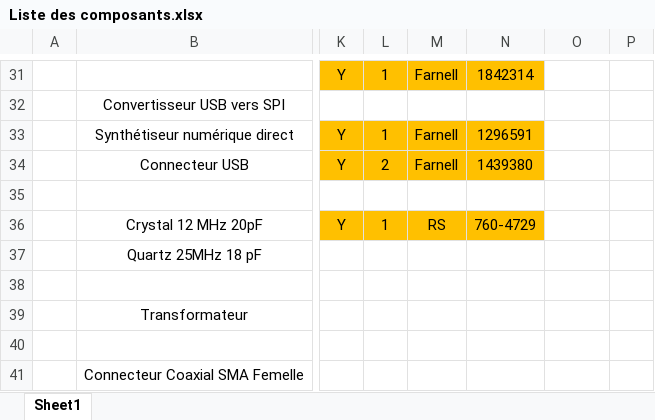
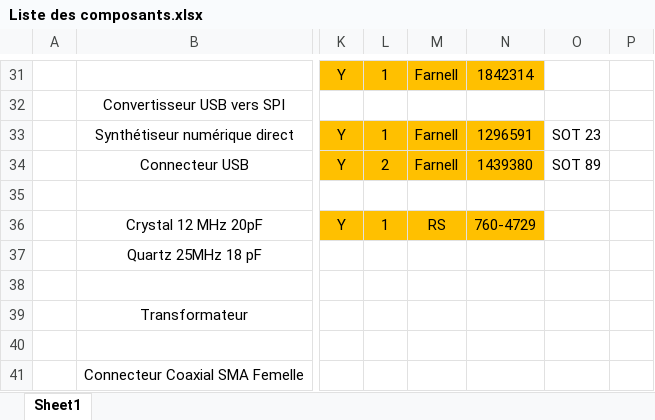
Before and after one commit to Skullmachine/CarteHFProjet4A, an Excel workbook: Composants/Liste des composants.xlsx, sheet Sheet1, drawn as a sheet; only a part is shown, gaps mark what is left out; values as stored, in another font and other column widths than the file's, no borders; the diff names each change by its address in the sheet, - before the commit and + after, or states it on an @@ line.

```diff
--- a/Composants/Liste des composants.xlsx (sheet Sheet1)
+++ b/Composants/Liste des composants.xlsx (sheet Sheet1)
-O33: (empty)
+O33: SOT 23
-O34: (empty)
+O34: SOT 89
```
Also changed, not shown: Composants/Commande Farnell 2.xlsx, 22 other files.
